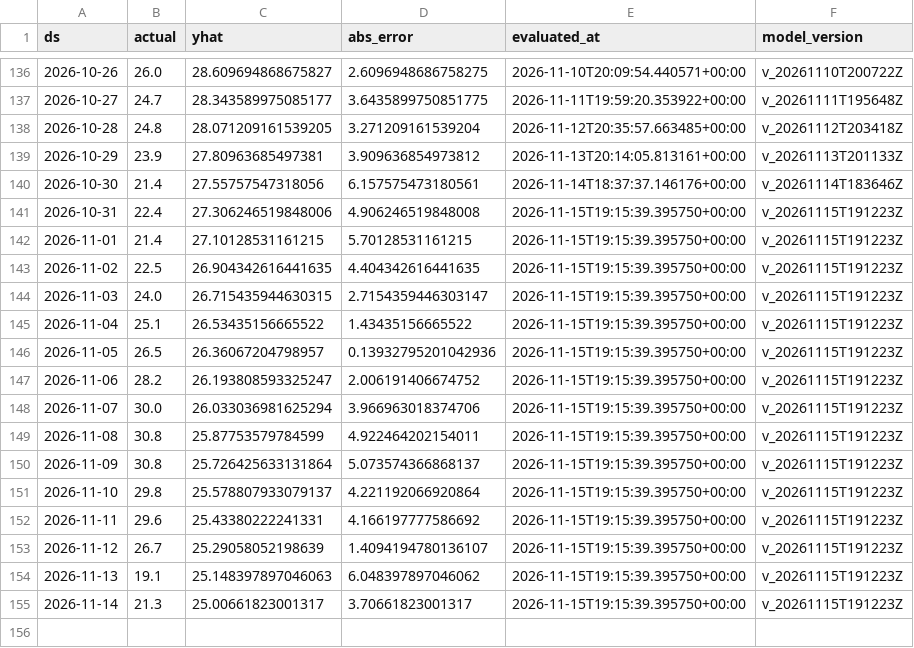
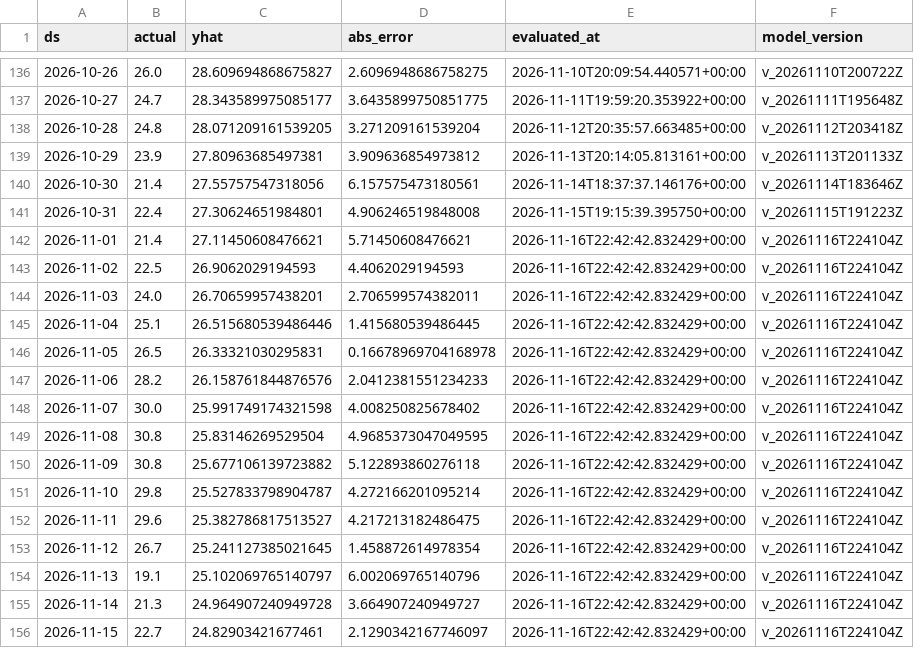
Before and after one commit to rohanc27/weather-forecast-mlops, a CSV file: monitoring/los_angeles_predictions.csv, drawn as a sheet; only a part is shown, gaps mark what is left out.

```diff
--- a/monitoring/los_angeles_predictions.csv
+++ b/monitoring/los_angeles_predictions.csv
@@ -140,16 +140,17 @@ ds,actual,yhat,abs_error,evaluated_at,model_version
 2026-10-30,21.4,27.55757547318056,6.157575473180561,2026-11-14T18:37:37.146176+00:00,v_20261114T183646Z
-2026-10-31,22.4,27.306246519848006,4.906246519848008,2026-11-15T19:15:39.395750+00:00,v_20261115T191223Z
-2026-11-01,21.4,27.10128531161215,5.70128531161215,2026-11-15T19:15:39.395750+00:00,v_20261115T191223Z
-2026-11-02,22.5,26.904342616441635,4.404342616441635,2026-11-15T19:15:39.395750+00:00,v_20261115T191223Z
-2026-11-03,24.0,26.715435944630315,2.7154359446303147,2026-11-15T19:15:39.395750+00:00,v_20261115T191223Z
-2026-11-04,25.1,26.53435156665522,1.43435156665522,2026-11-15T19:15:39.395750+00:00,v_20261115T191223Z
-2026-11-05,26.5,26.36067204798957,0.13932795201042936,2026-11-15T19:15:39.395750+00:00,v_20261115T191223Z
-2026-11-06,28.2,26.193808593325247,2.006191406674752,2026-11-15T19:15:39.395750+00:00,v_20261115T191223Z
-2026-11-07,30.0,26.033036981625294,3.966963018374706,2026-11-15T19:15:39.395750+00:00,v_20261115T191223Z
-2026-11-08,30.8,25.87753579784599,4.922464202154011,2026-11-15T19:15:39.395750+00:00,v_20261115T191223Z
-2026-11-09,30.8,25.726425633131864,5.073574366868137,2026-11-15T19:15:39.395750+00:00,v_20261115T191223Z
-2026-11-10,29.8,25.578807933079137,4.221192066920864,2026-11-15T19:15:39.395750+00:00,v_20261115T191223Z
-2026-11-11,29.6,25.43380222241331,4.166197777586692,2026-11-15T19:15:39.395750+00:00,v_20261115T191223Z
-2026-11-12,26.7,25.29058052198639,1.4094194780136107,2026-11-15T19:15:39.395750+00:00,v_20261115T191223Z
-2026-11-13,19.1,25.148397897046063,6.048397897046062,2026-11-15T19:15:39.395750+00:00,v_20261115T191223Z
-2026-11-14,21.3,25.00661823001317,3.70661823001317,2026-11-15T19:15:39.395750+00:00,v_20261115T191223Z
+2026-10-31,22.4,27.30624651984801,4.906246519848008,2026-11-15T19:15:39.395750+00:00,v_20261115T191223Z
+2026-11-01,21.4,27.11450608476621,5.71450608476621,2026-11-16T22:42:42.832429+00:00,v_20261116T224104Z
+2026-11-02,22.5,26.9062029194593,4.4062029194593,2026-11-16T22:42:42.832429+00:00,v_20261116T224104Z
+2026-11-03,24.0,26.70659957438201,2.706599574382011,2026-11-16T22:42:42.832429+00:00,v_20261116T224104Z
+2026-11-04,25.1,26.515680539486446,1.415680539486445,2026-11-16T22:42:42.832429+00:00,v_20261116T224104Z
+2026-11-05,26.5,26.33321030295831,0.16678969704168978,2026-11-16T22:42:42.832429+00:00,v_20261116T224104Z
+2026-11-06,28.2,26.158761844876576,2.0412381551234233,2026-11-16T22:42:42.832429+00:00,v_20261116T224104Z
+2026-11-07,30.0,25.991749174321598,4.008250825678402,2026-11-16T22:42:42.832429+00:00,v_20261116T224104Z
+2026-11-08,30.8,25.83146269529504,4.9685373047049595,2026-11-16T22:42:42.832429+00:00,v_20261116T224104Z
+2026-11-09,30.8,25.677106139723882,5.122893860276118,2026-11-16T22:42:42.832429+00:00,v_20261116T224104Z
+2026-11-10,29.8,25.527833798904787,4.272166201095214,2026-11-16T22:42:42.832429+00:00,v_20261116T224104Z
+2026-11-11,29.6,25.382786817513527,4.217213182486475,2026-11-16T22:42:42.832429+00:00,v_20261116T224104Z
+2026-11-12,26.7,25.241127385021645,1.458872614978354,2026-11-16T22:42:42.832429+00:00,v_20261116T224104Z
+2026-11-13,19.1,25.102069765140797,6.002069765140796,2026-11-16T22:42:42.832429+00:00,v_20261116T224104Z
+2026-11-14,21.3,24.964907240949728,3.664907240949727,2026-11-16T22:42:42.832429+00:00,v_20261116T224104Z
+2026-11-15,22.7,24.82903421677461,2.1290342167746097,2026-11-16T22:42:42.832429+00:00,v_20261116T224104Z
```
Also changed, not shown: monitoring/mountain_view_predictions.csv, monitoring/san_francisco_predictions.csv, 7 other files.
